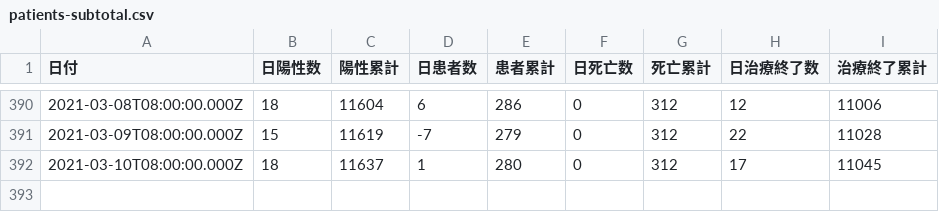
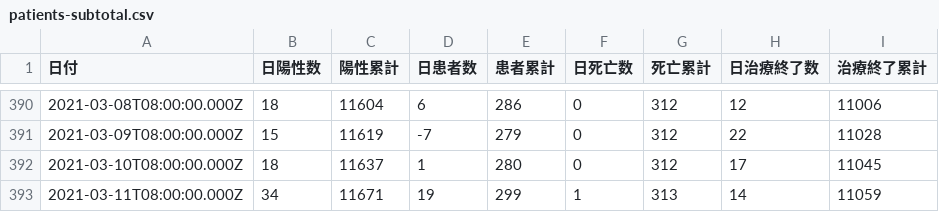
Before and after one commit to code4sabae/opendatagojp, a CSV file: csv/sapporo-shi/patients-subtotal.csv, drawn as a sheet; only a part is shown, gaps mark what is left out; the diff names each change by its address in the sheet, - before the commit and + after, or states it on an @@ line.

Commit message:
update data

```diff
--- a/csv/sapporo-shi/patients-subtotal.csv
+++ b/csv/sapporo-shi/patients-subtotal.csv
+row 393: 2021-03-11T08:00:00.000Z | 34 | 11671 | 19 | 299 | 1 | 313 | 14 | 11059
```
Also changed, not shown: csv/sapporo-shi/advice-cases.csv, csv/sapporo-shi/quarantine-center-cases.csv.
